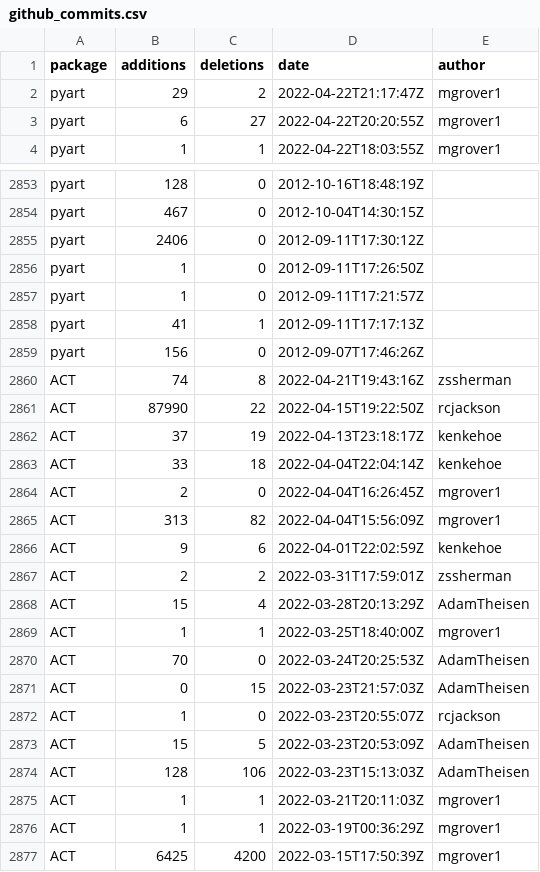
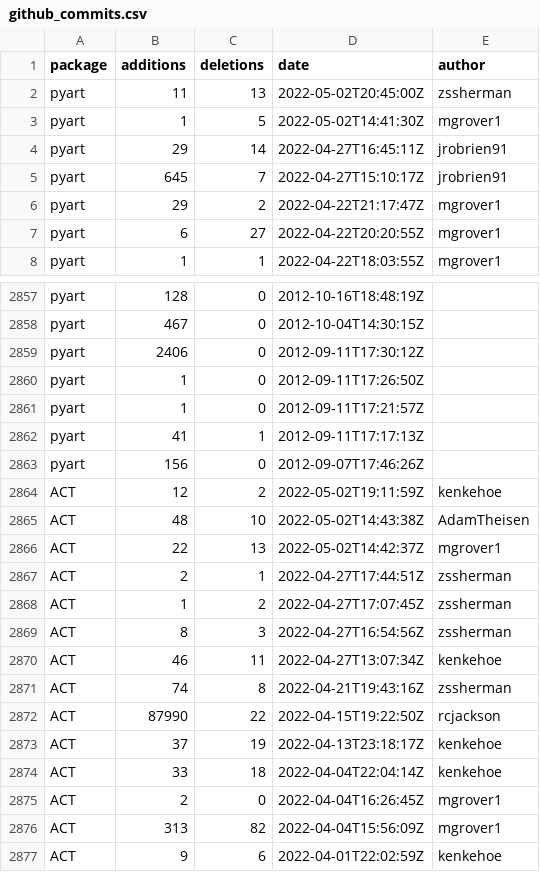
Before and after one commit to mgrover1/test-metrics, a CSV file: data/github_commits.csv, drawn as a sheet; only a part is shown, gaps mark what is left out; the shorter side is filled out with more unchanged rows.

```diff
--- a/data/github_commits.csv
+++ b/data/github_commits.csv
@@ -1,2 +1,6 @@
 package,additions,deletions,date,author
+pyart,11,13,2022-05-02T20:45:00Z,zssherman
+pyart,1,5,2022-05-02T14:41:30Z,mgrover1
+pyart,29,14,2022-04-27T16:45:11Z,jrobrien91
+pyart,645,7,2022-04-27T15:10:17Z,jrobrien91
 pyart,29,2,2022-04-22T21:17:47Z,mgrover1
@@ -2859,2 +2863,9 @@ pyart,41,1,2012-09-11T17:17:13Z,
 pyart,156,0,2012-09-07T17:46:26Z,
+ACT,12,2,2022-05-02T19:11:59Z,kenkehoe
+ACT,48,10,2022-05-02T14:43:38Z,AdamTheisen
+ACT,22,13,2022-05-02T14:42:37Z,mgrover1
+ACT,2,1,2022-04-27T17:44:51Z,zssherman
+ACT,1,2,2022-04-27T17:07:45Z,zssherman
+ACT,8,3,2022-04-27T16:54:56Z,zssherman
+ACT,46,11,2022-04-27T13:07:34Z,kenkehoe
 ACT,74,8,2022-04-21T19:43:16Z,zssherman
```
Also changed, not shown: data/conda_stats.csv, data/github_issues.csv, 12 other files.
